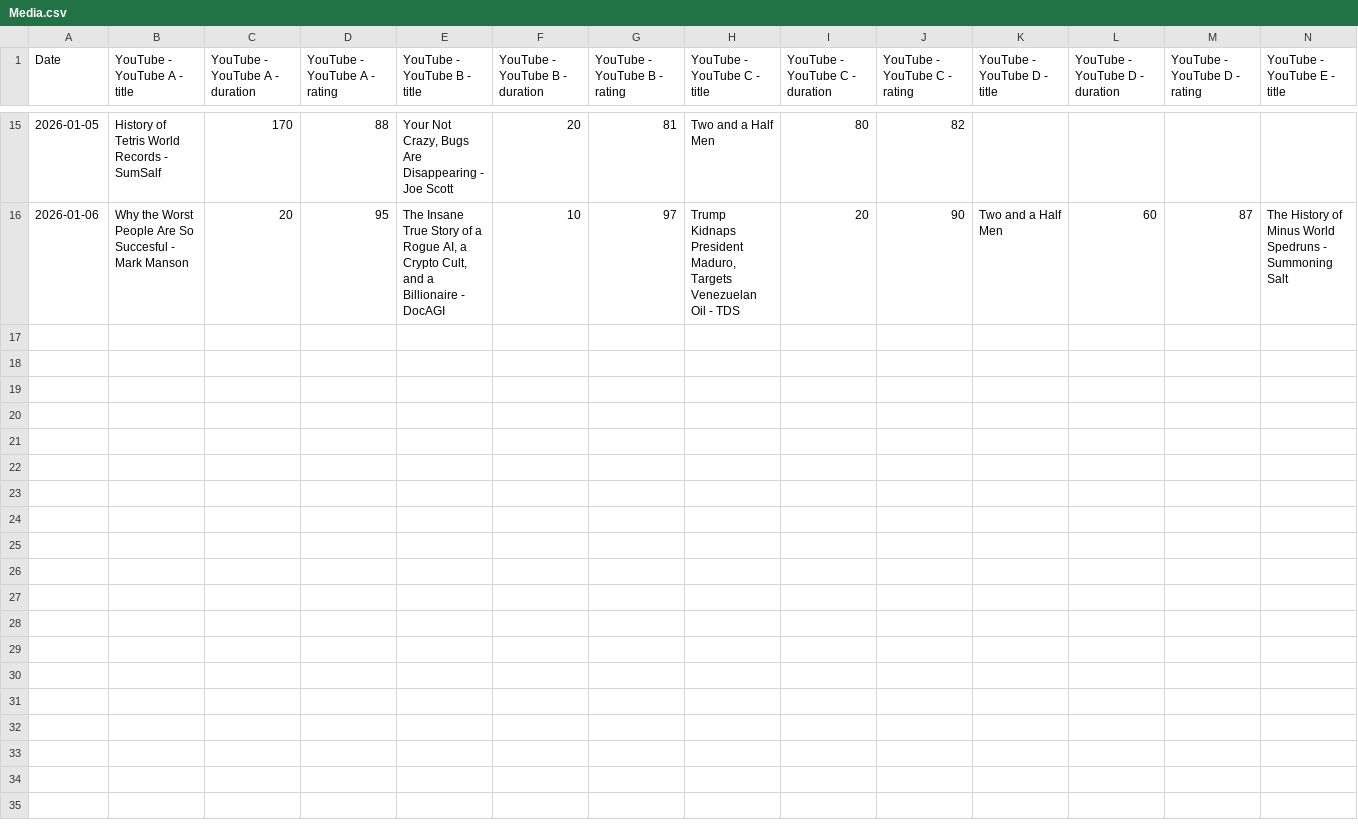
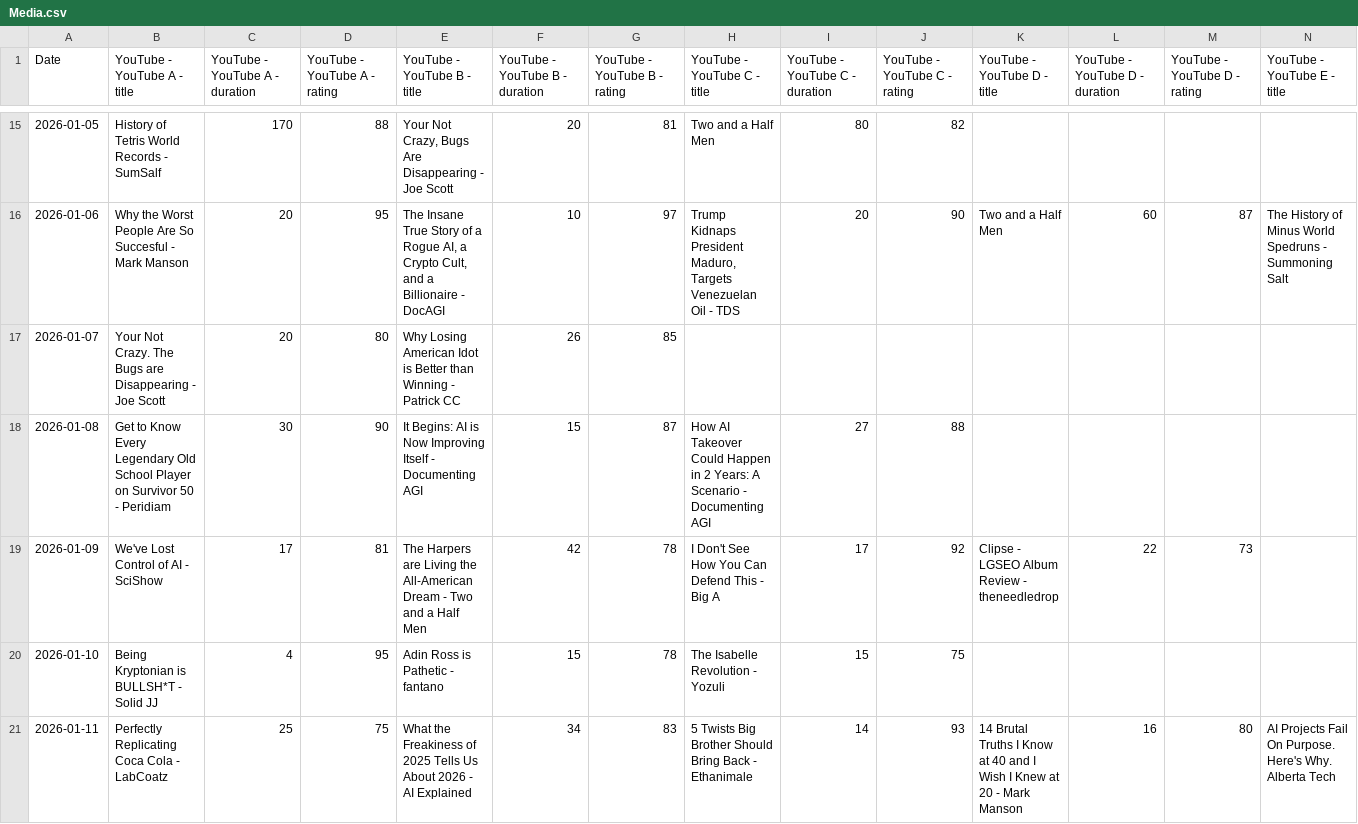
Before and after one commit to l2mcgrat/personal_data_tracking, a CSV file: data/window_data/Media.csv, drawn as a sheet; only a part is shown, gaps mark what is left out; rows hold the shown columns only; the diff names each change by its address in the sheet, - before the commit and + after, or states it on an @@ line.

Commit message:
Lots of Data Added

```diff
--- a/data/window_data/Media.csv
+++ b/data/window_data/Media.csv
+row 17: 2026-01-07 | Your Not Crazy. The Bugs are Disappearing - Joe Scott | 20 | 80 | Why Losing American Idot is Better than Winning - Patrick CC | 26 | 85
+row 18: 2026-01-08 | Get to Know Every Legendary Old School Player on Survivor 50 - Peridiam | 30 | 90 | It Begins: AI is Now Improving Itself - Documenting AGI | 15 | 87 | How AI Takeover Could Happen in 2 Years: A Scenario - Documenting AGI | 27 | 88
+row 19: 2026-01-09 | We've Lost Control of AI - SciShow | 17 | 81 | The Harpers are Living the All-American Dream - Two and a Half Men | 42 | 78 | I Don't See How You Can Defend This - Big A | 17 | 92 | Clipse - LGSEO Album Review - theneedledrop | 22 | 73
+row 20: 2026-01-10 | Being Kryptonian is BULLSH*T - Solid JJ | 4 | 95 | Adin Ross is Pathetic - fantano | 15 | 78 | The Isabelle Revolution - Yozuli | 15 | 75
+row 21: 2026-01-11 | Perfectly Replicating Coca Cola - LabCoatz | 25 | 75 | What the Freakiness of 2025 Tells Us About 2026 - AI Explained | 34 | 83 | 5 Twists Big Brother Should Bring Back - Ethanimale | 14 | 93 | 14 Brutal Truths I Know at 40 and I Wish I Knew at 20 - Mark Manson | 16 | 80 | AI Projects Fail On Purpose. Here's Why. Alberta Tech
```
Also changed, not shown: data/window_data/Coding Projects.csv, data/window_data/Driving.csv, 39 other files.
